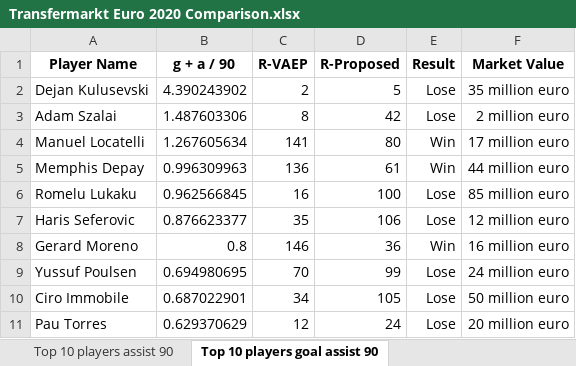
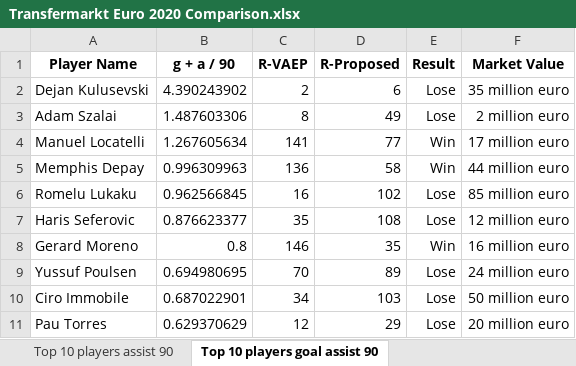
Before and after one commit to Steve23522016/vaep-base-code, an Excel workbook: notebooks/data/players_skill_dataset/Transfermarkt Euro 2020 Comparison.xlsx, sheet Top 10 players goal assist 90, drawn as a sheet; values as stored, in another font and other column widths than the file's, no borders; the diff names each change by its address in the sheet, - before the commit and + after, or states it on an @@ line.

```diff
--- a/notebooks/data/players_skill_dataset/Transfermarkt Euro 2020 Comparison.xlsx (sheet Top 10 players goal assist 90)
+++ b/notebooks/data/players_skill_dataset/Transfermarkt Euro 2020 Comparison.xlsx (sheet Top 10 players goal assist 90)
-D2 (R-Proposed): 5
+D2 (R-Proposed): 6
-D3 (R-Proposed): 42
+D3 (R-Proposed): 49
-D4 (R-Proposed): 80
+D4 (R-Proposed): 77
-D5 (R-Proposed): 61
+D5 (R-Proposed): 58
-D6 (R-Proposed): 100
+D6 (R-Proposed): 102
-D7 (R-Proposed): 106
+D7 (R-Proposed): 108
-D8 (R-Proposed): 36
+D8 (R-Proposed): 35
-D9 (R-Proposed): 99
+D9 (R-Proposed): 89
-D10 (R-Proposed): 105
+D10 (R-Proposed): 103
-D11 (R-Proposed): 24
+D11 (R-Proposed): 29
```
Also changed, not shown: sheet Top 10 players goal 90, sheet Top 10 players assist 90, notebooks/data/players_skill_dataset/Transfermarkt World Cup 2022 Comparison.xlsx, 4 other files.
